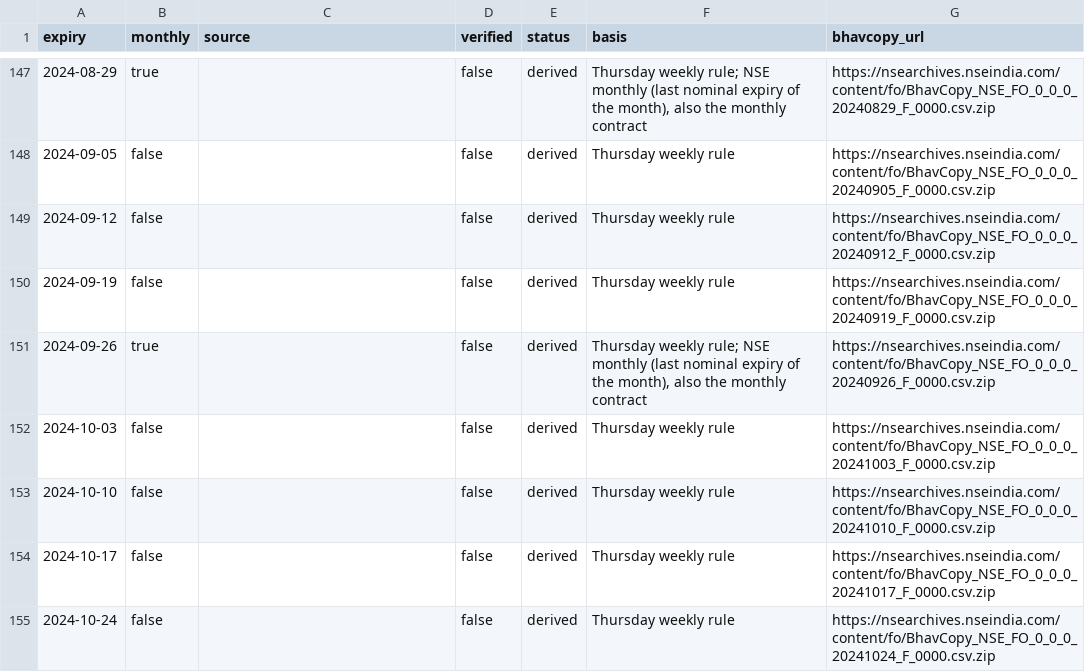
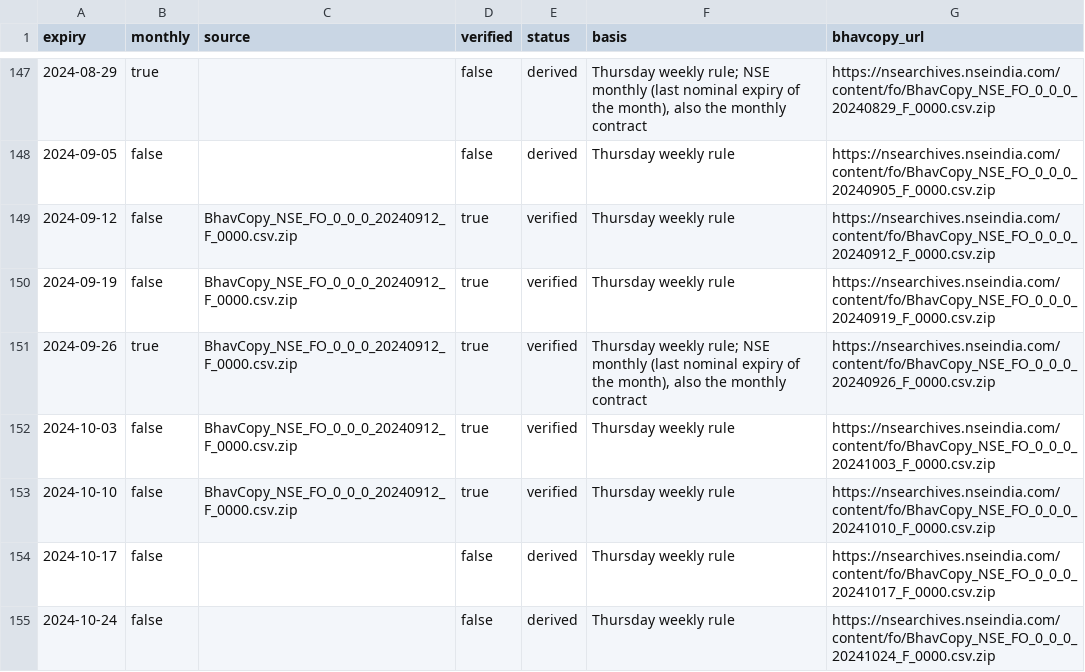
Before and after one commit to mohit051091/nifty-data, a CSV file: backfill/expiries-weekly.csv, drawn as a sheet; only a part is shown, gaps mark what is left out; the diff covers the shown part only.

```diff
--- a/backfill/expiries-weekly.csv
+++ b/backfill/expiries-weekly.csv
@@ -148,7 +148,7 @@ expiry,monthly,source,verified,status,basis,bhavcopy_url
 2024-09-05,false,,false,derived,Thursday weekly rule,https://nsearchives.nseindia.com/content/fo/BhavCopy_NSE_FO_0_0_0_20240905_F_0000.csv.zip
-2024-09-12,false,,false,derived,Thursday weekly rule,https://nsearchives.nseindia.com/content/fo/BhavCopy_NSE_FO_0_0_0_20240912_F_0000.csv.zip
-2024-09-19,false,,false,derived,Thursday weekly rule,https://nsearchives.nseindia.com/content/fo/BhavCopy_NSE_FO_0_0_0_20240919_F_0000.csv.zip
-2024-09-26,true,,false,derived,"Thursday weekly rule; NSE monthly (last nominal expiry of the month), also the monthly contract",https://nsearchives.nseindia.com/content/fo/BhavCopy_NSE_FO_0_0_0_20240926_F_0000.csv.zip
-2024-10-03,false,,false,derived,Thursday weekly rule,https://nsearchives.nseindia.com/content/fo/BhavCopy_NSE_FO_0_0_0_20241003_F_0000.csv.zip
-2024-10-10,false,,false,derived,Thursday weekly rule,https://nsearchives.nseindia.com/content/fo/BhavCopy_NSE_FO_0_0_0_20241010_F_0000.csv.zip
+2024-09-12,false,BhavCopy_NSE_FO_0_0_0_20240912_F_0000.csv.zip,true,verified,Thursday weekly rule,https://nsearchives.nseindia.com/content/fo/BhavCopy_NSE_FO_0_0_0_20240912_F_0000.csv.zip
+2024-09-19,false,BhavCopy_NSE_FO_0_0_0_20240912_F_0000.csv.zip,true,verified,Thursday weekly rule,https://nsearchives.nseindia.com/content/fo/BhavCopy_NSE_FO_0_0_0_20240919_F_0000.csv.zip
+2024-09-26,true,BhavCopy_NSE_FO_0_0_0_20240912_F_0000.csv.zip,true,verified,"Thursday weekly rule; NSE monthly (last nominal expiry of the month), also the monthly contract",https://nsearchives.nseindia.com/content/fo/BhavCopy_NSE_FO_0_0_0_20240926_F_0000.csv.zip
+2024-10-03,false,BhavCopy_NSE_FO_0_0_0_20240912_F_0000.csv.zip,true,verified,Thursday weekly rule,https://nsearchives.nseindia.com/content/fo/BhavCopy_NSE_FO_0_0_0_20241003_F_0000.csv.zip
+2024-10-10,false,BhavCopy_NSE_FO_0_0_0_20240912_F_0000.csv.zip,true,verified,Thursday weekly rule,https://nsearchives.nseindia.com/content/fo/BhavCopy_NSE_FO_0_0_0_20241010_F_0000.csv.zip
 2024-10-17,false,,false,derived,Thursday weekly rule,https://nsearchives.nseindia.com/content/fo/BhavCopy_NSE_FO_0_0_0_20241017_F_0000.csv.zip
```
Also changed, not shown: 87 edited cells elsewhere in this file, backfill/expiries-monthly.csv, 1 other file.
